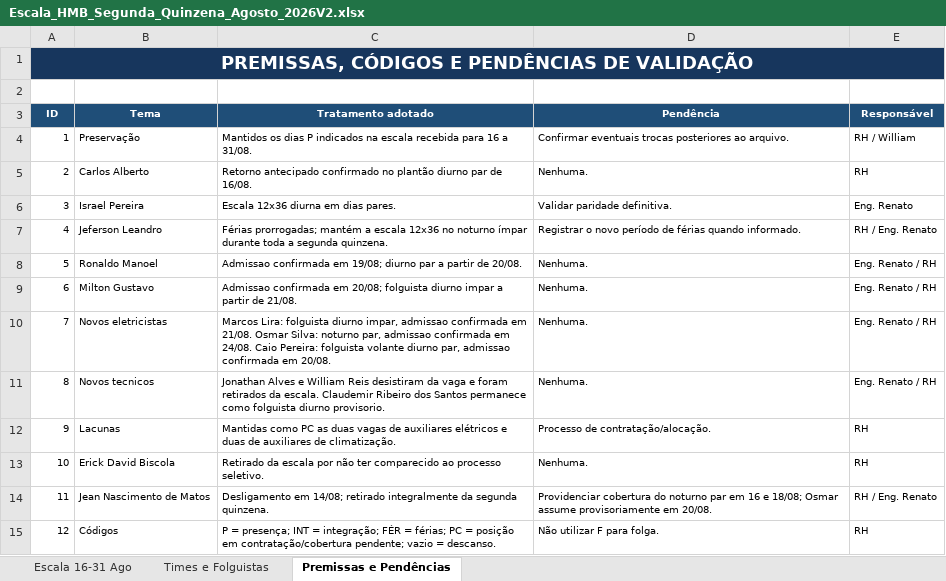
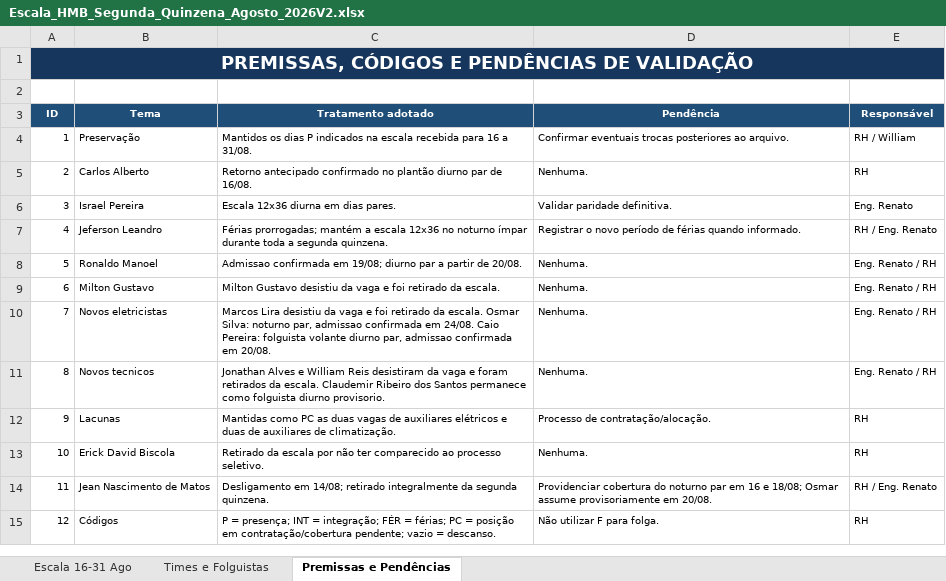
Before and after one commit to DevMyFlux/Preventivas-Unificadas, an Excel workbook: backend/data/hmb/Escala_HMB_Segunda_Quinzena_Agosto_2026V2.xlsx, sheet Premissas e Pendências, drawn as a sheet; values as stored, in another font and other column widths than the file's, no borders; the diff names each change by its address in the sheet, - before the commit and + after, or states it on an @@ line.

```diff
--- a/backend/data/hmb/Escala_HMB_Segunda_Quinzena_Agosto_2026V2.xlsx (sheet Premissas e Pendências)
+++ b/backend/data/hmb/Escala_HMB_Segunda_Quinzena_Agosto_2026V2.xlsx (sheet Premissas e Pendências)
-C9 (Tratamento adotado): Admissao confirmada em 20/08; folguista diurno impar a partir de 21/08.
+C9 (Tratamento adotado): Milton Gustavo desistiu da vaga e foi retirado da escala.
-C10 (Tratamento adotado): Marcos Lira: folguista diurno impar, admissao confirmada em 21/08. Osmar Silva:…
+C10 (Tratamento adotado): Marcos Lira desistiu da vaga e foi retirado da escala. Osmar Silva:…
```
Also changed, not shown: sheet Escala 16-31 Ago.
